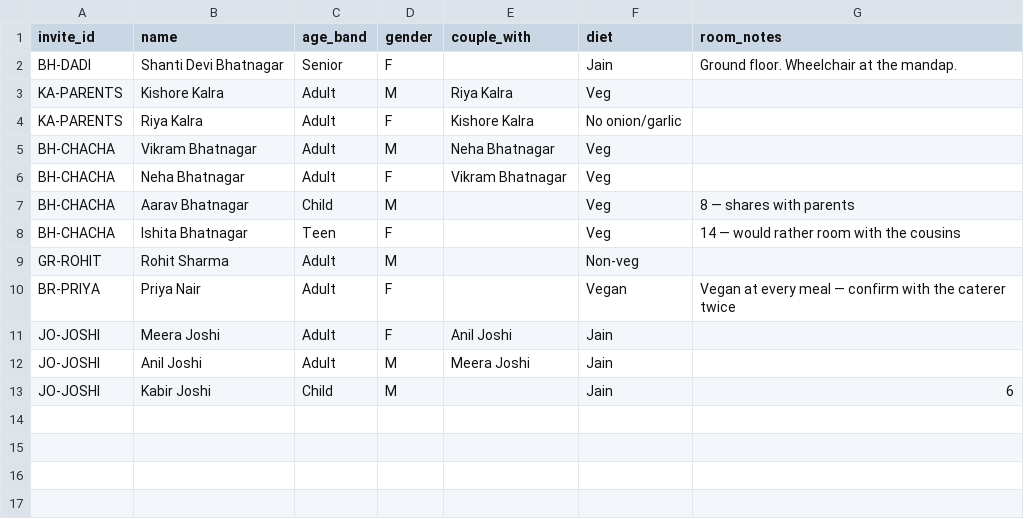
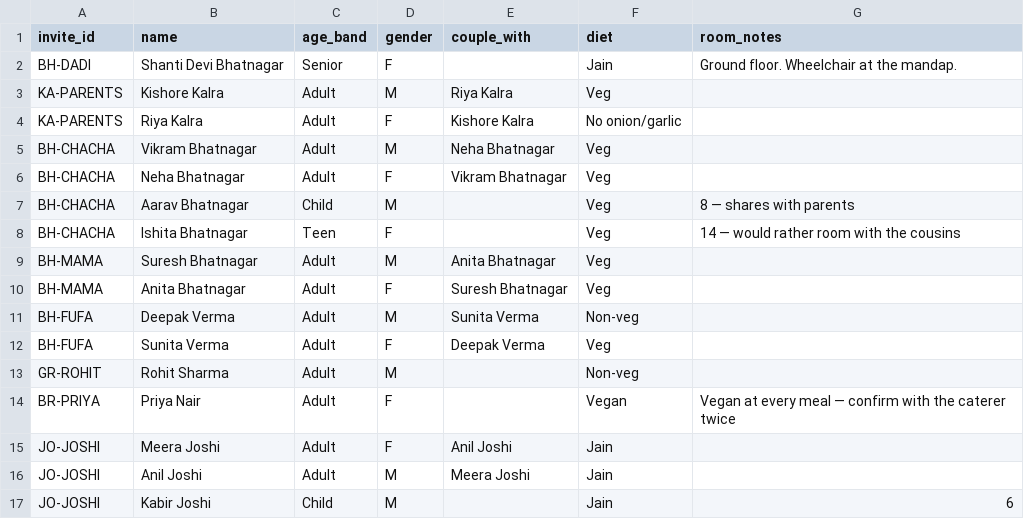
Before and after one commit to VaibhavBhatnagar17/wedding, a CSV file: tools/templates/2-people.csv, drawn as a sheet; the diff names each change by its address in the sheet, - before the commit and + after, or states it on an @@ line.

```diff
--- a/tools/templates/2-people.csv
+++ b/tools/templates/2-people.csv
+row 9: BH-MAMA | Suresh Bhatnagar | Adult | M | Anita Bhatnagar | Veg
+row 10: BH-MAMA | Anita Bhatnagar | Adult | F | Suresh Bhatnagar | Veg
+row 11: BH-FUFA | Deepak Verma | Adult | M | Sunita Verma | Non-veg
+row 12: BH-FUFA | Sunita Verma | Adult | F | Deepak Verma | Veg
```
Also changed, not shown: tools/templates/1-invitations.csv, 3 other files.
